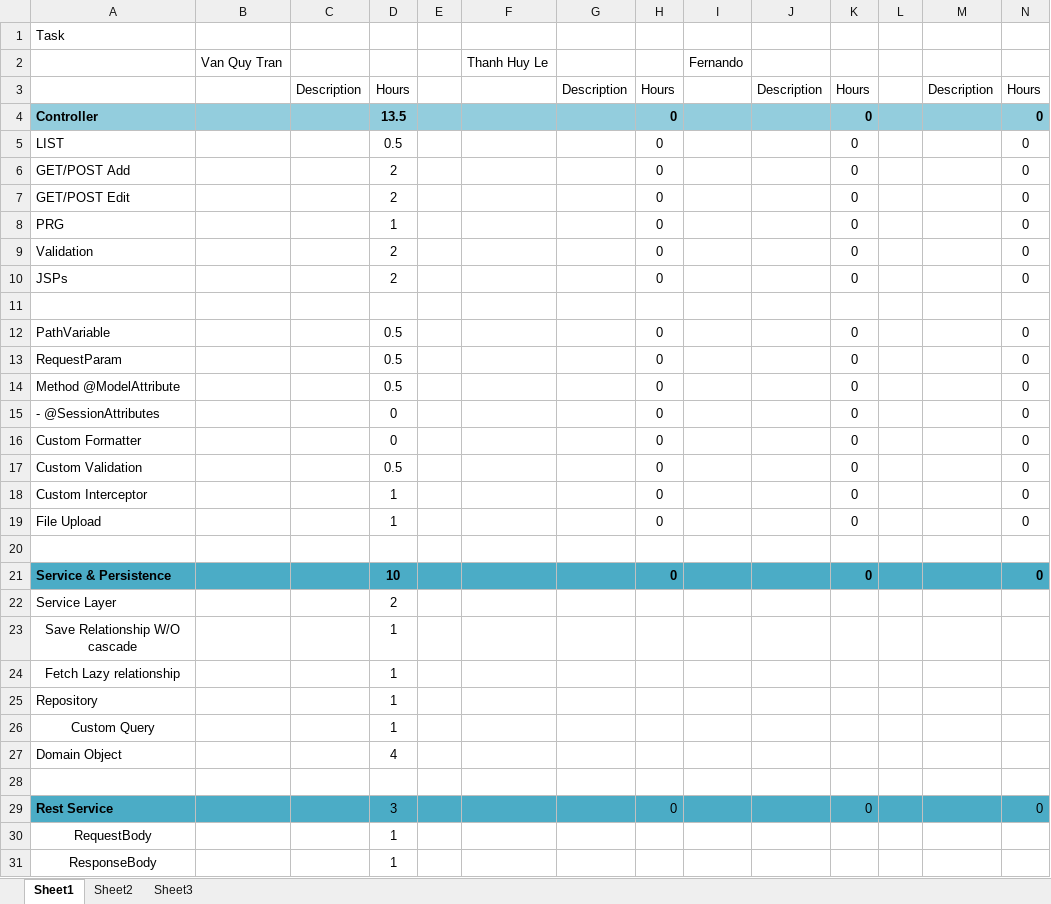
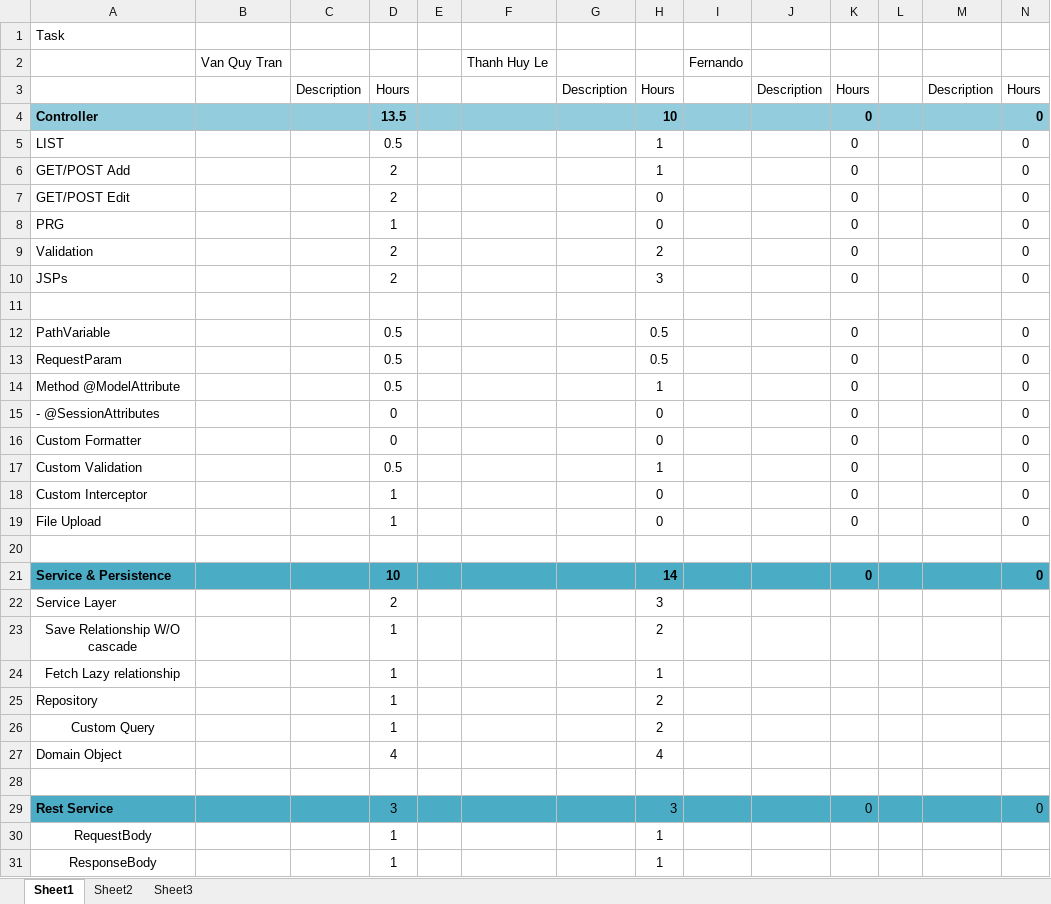
Before and after one commit to DKNY1201/all-deals, an Excel workbook: documentation/TaskTracking.xlsx, sheet Sheet1, drawn as a sheet; only a part is shown; values as stored, in another font and other column widths than the file's, no borders; the diff covers the shown part only; the diff names each change by its address in the sheet, - before the commit and + after, or states it on an @@ line.

Commit message:
Commit Huy Le's documentation

```diff
--- a/documentation/TaskTracking.xlsx (sheet Sheet1)
+++ b/documentation/TaskTracking.xlsx (sheet Sheet1)
-H4: 0
+H4: 10
-H5:H6: 0
+H5:H6: 1
-H9: 0
+H9: 2
-H10: 0
+H10: 3
-H12:H13: 0
+H12:H13: 0.5
-H14: 0
+H14: 1
-H17: 0
+H17: 1
-H21: 0
+H21: 14
-H22: (empty)
+H22: 3
-H23: (empty)
+H23: 2
-H24: (empty)
+H24: 1
-H25:H26: (empty)
+H25:H26: 2
-H27: (empty)
+H27: 4
-H29: 0
+H29: 3
-H30:H31: (empty)
+H30:H31: 1
```
Also changed, not shown: 13 edited cells and cell formats elsewhere in this sheet, formulas that keep their value, 1 other file.
